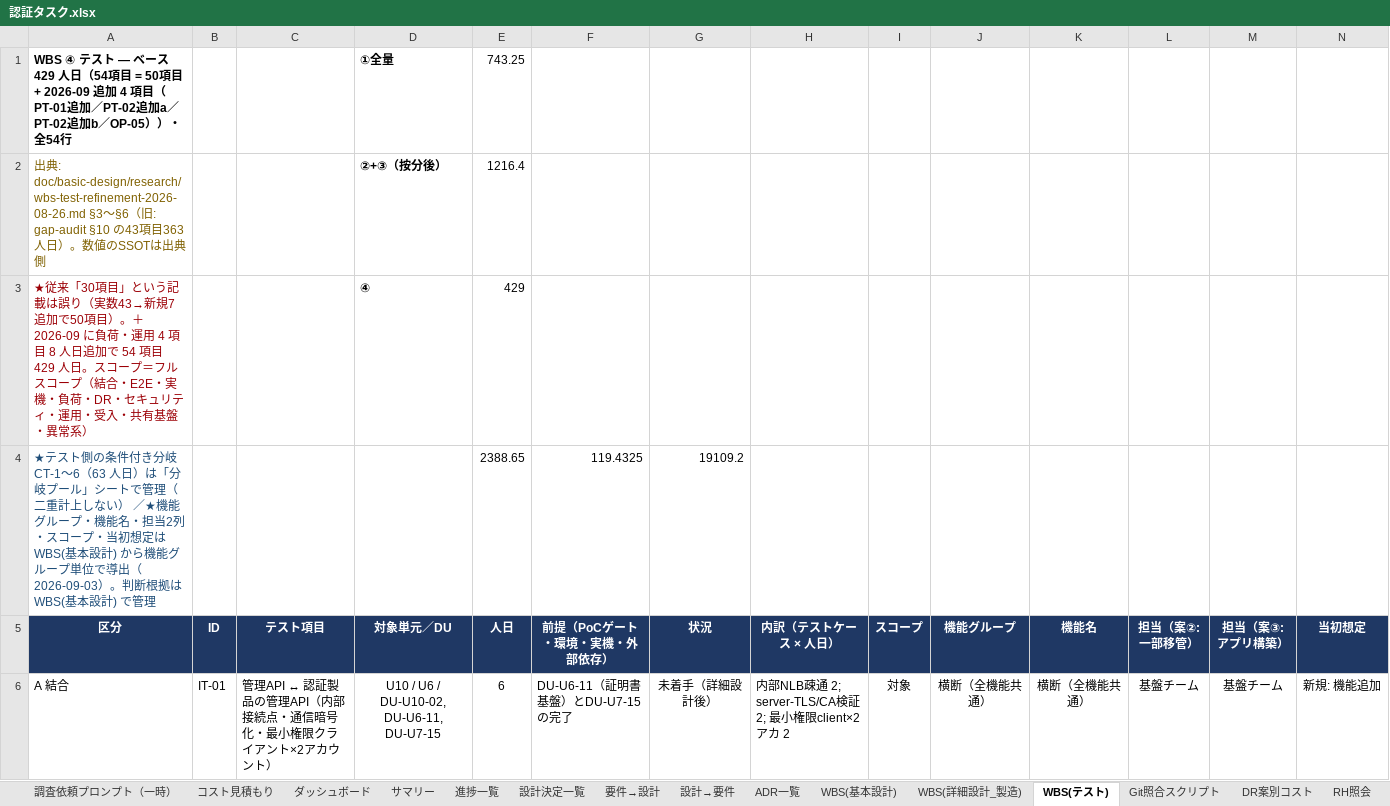
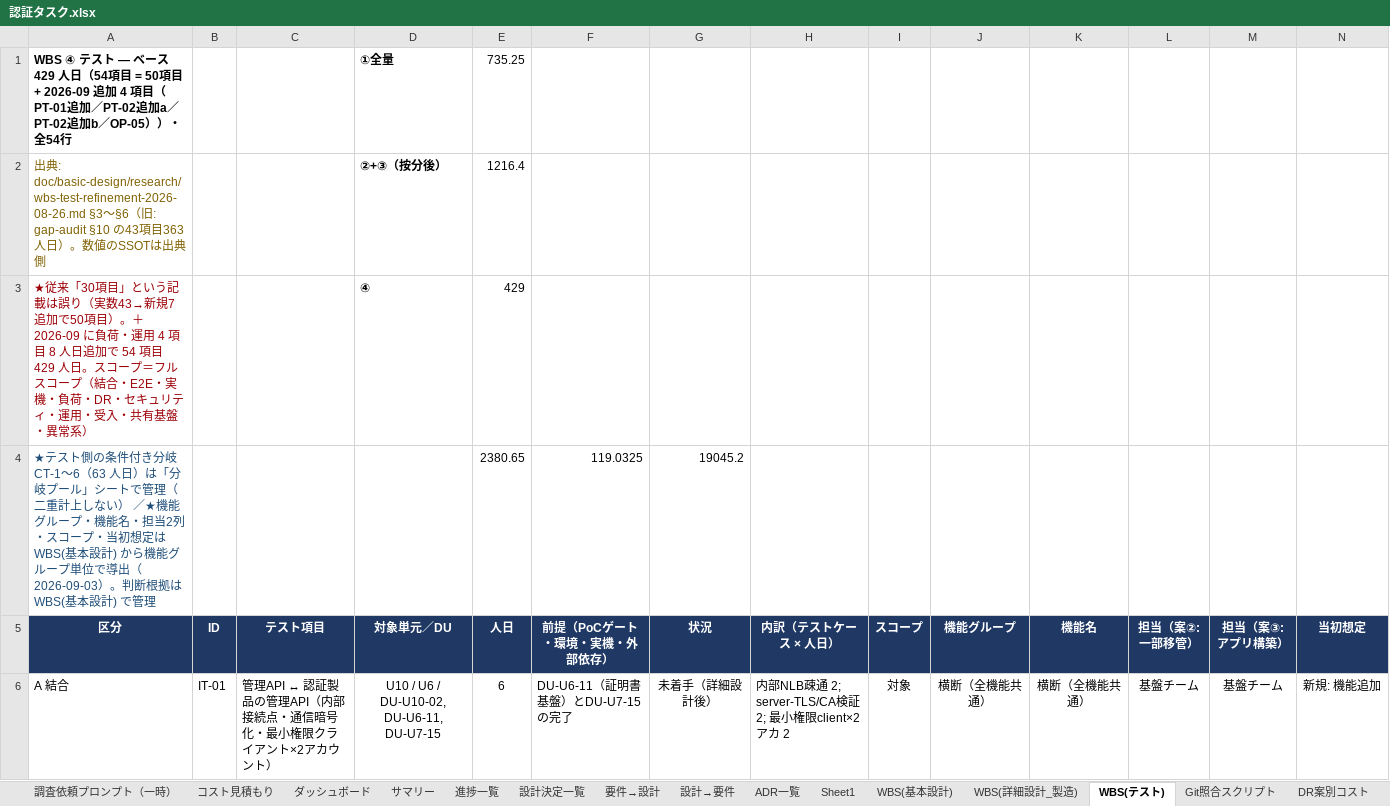
Before and after one commit to suepie/aws-atuh-poc, an Excel workbook: doc/excel/認証タスク.xlsx, sheet WBS(テスト), drawn as a sheet; only a part is shown; values as stored, in another font and other column widths than the file's, no borders; conditional formats not drawn; removed rows and columns are numbered as before the commit, all else as after; the diff names each change by its address in the sheet, - before the commit and + after, or states it on an @@ line.

```diff
--- a/doc/excel/認証タスク.xlsx (sheet WBS(テスト))
+++ b/doc/excel/認証タスク.xlsx (sheet WBS(テスト))
+sheet tab: Sheet1
-E1 (人日): 743.25
+E1 (人日): 735.25
-row 4: ★テスト側の条件付き分岐 CT-1〜6（63 人日）は「分岐プール」シートで管理（二重計上しない） ／★機能グループ・機能名・担当2列・スコープ・当初想定は WBS(基本設計) から機能グループ単位で導出（2026-09-03）。判断根拠は WBS(基本設計) で管理 |  |  |  | 2388.65 | 119.4325 | 19109.2
+row 4: ★テスト側の条件付き分岐 CT-1〜6（63 人日）は「分岐プール」シートで管理（二重計上しない） ／★機能グループ・機能名・担当2列・スコープ・当初想定は WBS(基本設計) から機能グループ単位で導出（2026-09-03）。判断根拠は WBS(基本設計) で管理 |  |  |  | 2380.65 | 119.0325 | 19045.2
```
Also changed, not shown: sheet WBS(基本設計), sheet サマリ(機能・担当), sheet ダッシュボード, sheet サマリー, sheet WBS(詳細設計_製造), formulas that keep their value.
